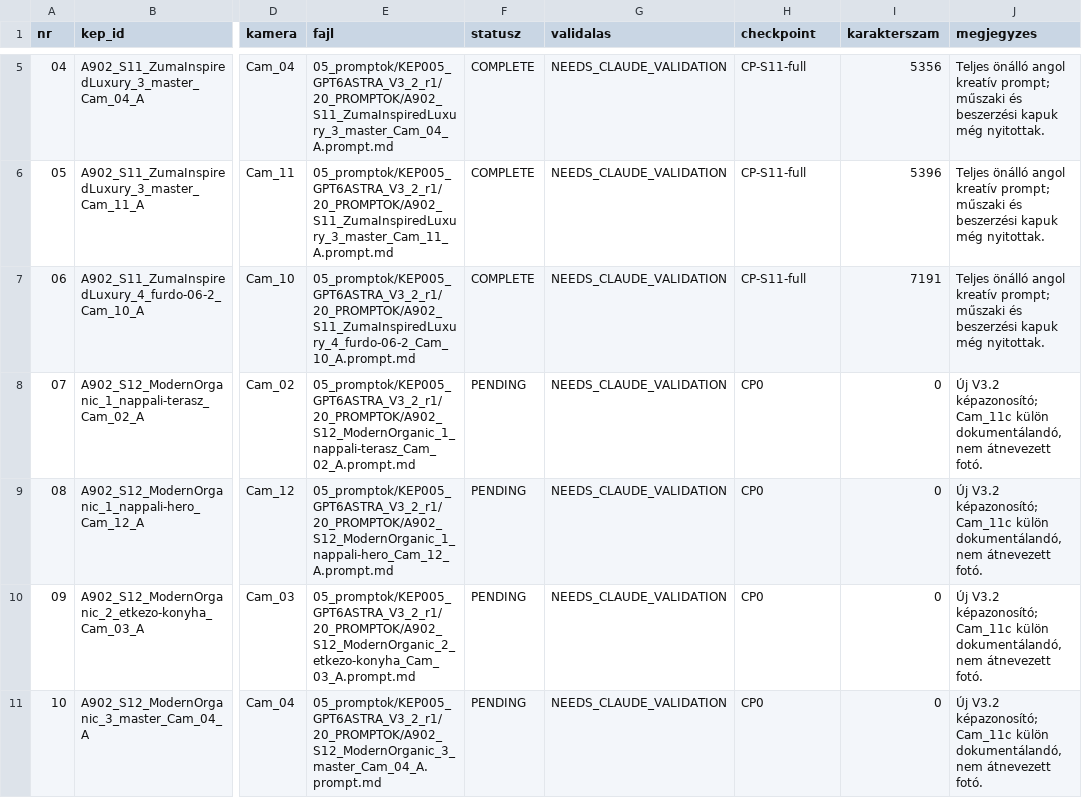
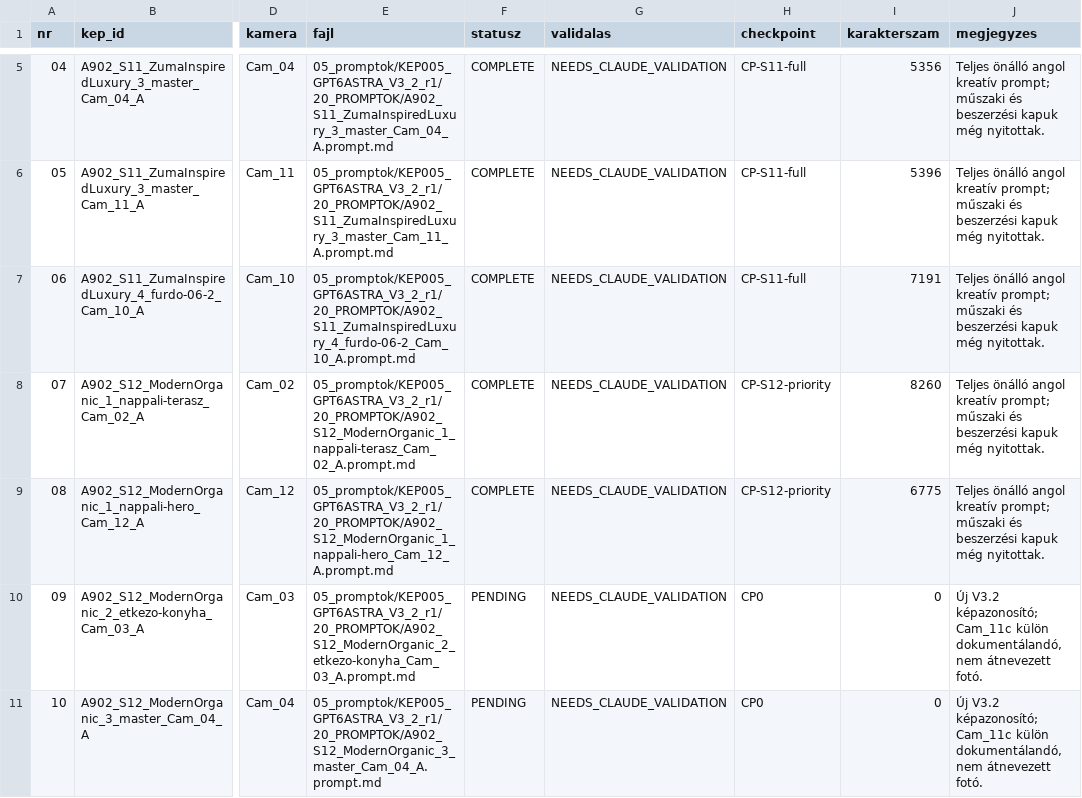
Before and after one commit to peterkapusi88-hub/wsg-berendezes, a CSV file: 05_promptok/KEP005_GPT6ASTRA_V3_2_r1/01_MANIFEST_30.csv, drawn as a sheet; only a part is shown, gaps mark what is left out; the diff names each change by its address in the sheet, - before the commit and + after, or states it on an @@ line.

Commit message:
CP-S12-priority: Organic relief and supplied montage incorporated

```diff
--- a/05_promptok/KEP005_GPT6ASTRA_V3_2_r1/01_MANIFEST_30.csv
+++ b/05_promptok/KEP005_GPT6ASTRA_V3_2_r1/01_MANIFEST_30.csv
-F8:F9 (statusz): PENDING
+F8:F9 (statusz): COMPLETE
-H8:H9 (checkpoint): CP0
+H8:H9 (checkpoint): CP-S12-priority
-I8 (karakterszam): 0
+I8 (karakterszam): 8260
-J8:J9 (megjegyzes): Új V3.2 képazonosító; Cam_11c külön dokumentálandó, nem átnevezett fotó.
+J8:J9 (megjegyzes): Teljes önálló angol kreatív prompt; műszaki és beszerzési kapuk még nyitottak.
-I9 (karakterszam): 0
+I9 (karakterszam): 6775
```
Also changed, not shown: 4 other files.
